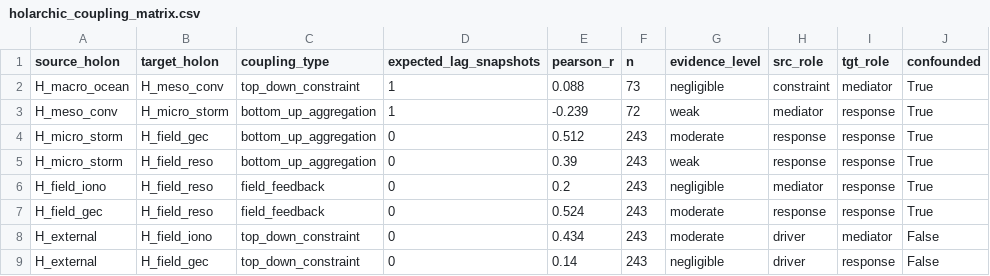
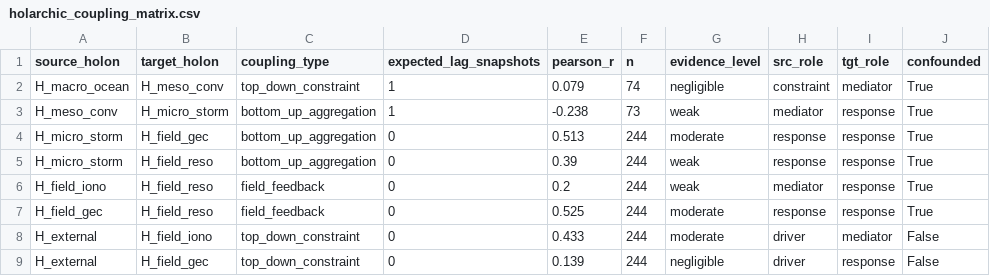
Before and after one commit to Julianj34/Earth-Atmosphere-System, a CSV file: states/coupling/holarchic_coupling_matrix.csv, drawn as a sheet; only a part is shown; the diff names each change by its address in the sheet, - before the commit and + after, or states it on an @@ line.

```diff
--- a/states/coupling/holarchic_coupling_matrix.csv
+++ b/states/coupling/holarchic_coupling_matrix.csv
-E2 (pearson_r): 0.088
+E2 (pearson_r): 0.079
-F2 (n): 73
+F2 (n): 74
-E3 (pearson_r): -0.239
+E3 (pearson_r): -0.238
-F3 (n): 72
+F3 (n): 73
-E4 (pearson_r): 0.512
+E4 (pearson_r): 0.513
-F4:F9 (n): 243
+F4:F9 (n): 244
-G6 (evidence_level): negligible
+G6 (evidence_level): weak
-E7 (pearson_r): 0.524
+E7 (pearson_r): 0.525
-E8 (pearson_r): 0.434
+E8 (pearson_r): 0.433
-E9 (pearson_r): 0.14
+E9 (pearson_r): 0.139
```
Also changed, not shown: 24 other files.
